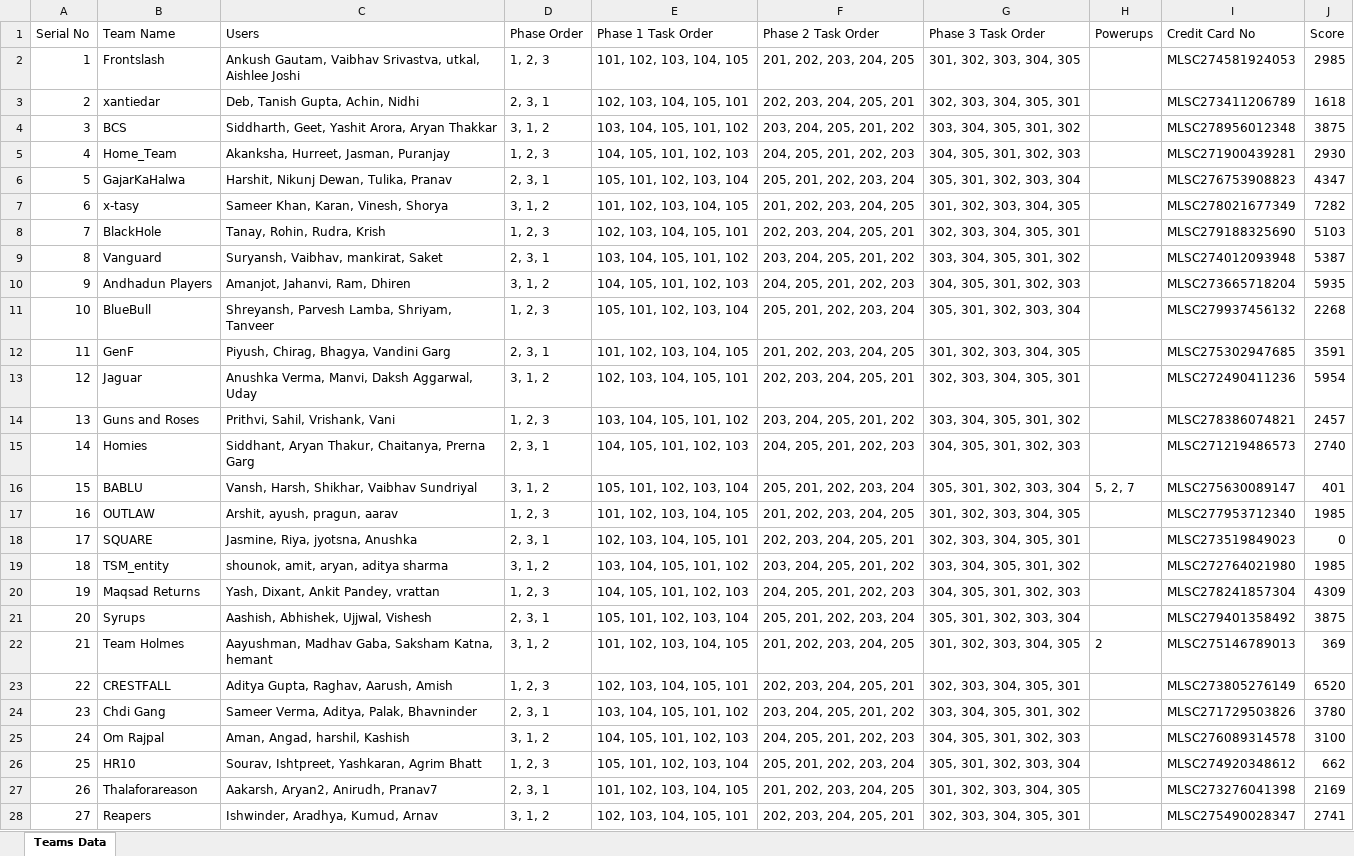
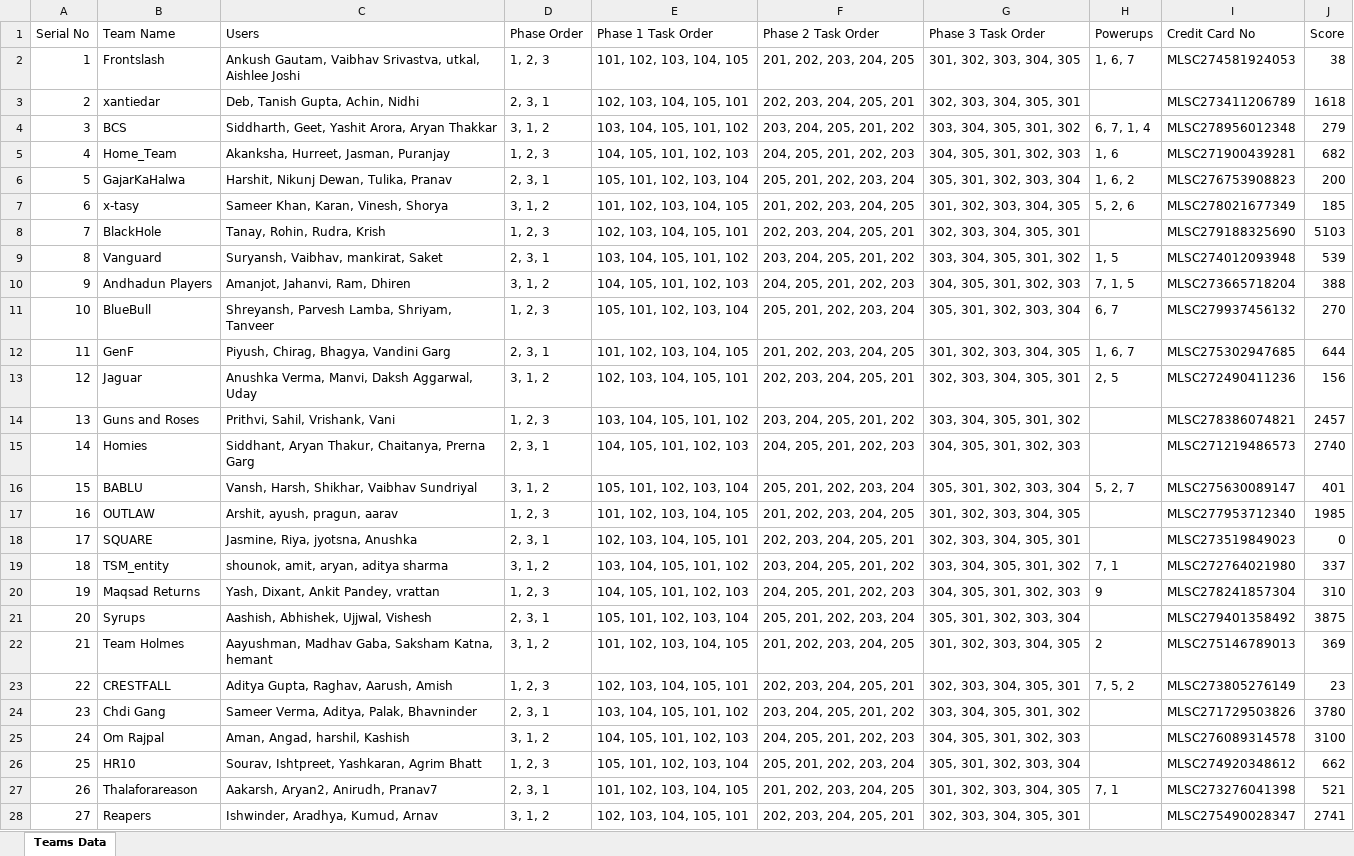
Before and after one commit to Fyxod/Canard, an Excel workbook: teams_data.xlsx, sheet Teams Data, drawn as a sheet; values as stored, in another font and other column widths than the file's, no borders; the diff names each change by its address in the sheet, - before the commit and + after, or states it on an @@ line.

```diff
--- a/teams_data.xlsx (sheet Teams Data)
+++ b/teams_data.xlsx (sheet Teams Data)
-H2 (Powerups): (empty)
+H2 (Powerups): 1, 6, 7
-J2 (Score): 2985
+J2 (Score): 38
-H4 (Powerups): (empty)
+H4 (Powerups): 6, 7, 1, 4
-J4 (Score): 3875
+J4 (Score): 279
-H5 (Powerups): (empty)
+H5 (Powerups): 1, 6
-J5 (Score): 2930
+J5 (Score): 682
-H6 (Powerups): (empty)
+H6 (Powerups): 1, 6, 2
-J6 (Score): 4347
+J6 (Score): 200
-H7 (Powerups): (empty)
+H7 (Powerups): 5, 2, 6
-J7 (Score): 7282
+J7 (Score): 185
-H9 (Powerups): (empty)
+H9 (Powerups): 1, 5
-J9 (Score): 5387
+J9 (Score): 539
-H10 (Powerups): (empty)
+H10 (Powerups): 7, 1, 5
-J10 (Score): 5935
+J10 (Score): 388
-H11 (Powerups): (empty)
+H11 (Powerups): 6, 7
-J11 (Score): 2268
+J11 (Score): 270
-H12 (Powerups): (empty)
+H12 (Powerups): 1, 6, 7
-J12 (Score): 3591
+J12 (Score): 644
-H13 (Powerups): (empty)
+H13 (Powerups): 2, 5
-J13 (Score): 5954
+J13 (Score): 156
-H19 (Powerups): (empty)
+H19 (Powerups): 7, 1
-J19 (Score): 1985
+J19 (Score): 337
-H20 (Powerups): (empty)
+H20 (Powerups): 9
-J20 (Score): 4309
+J20 (Score): 310
-H23 (Powerups): (empty)
+H23 (Powerups): 7, 5, 2
-J23 (Score): 6520
+J23 (Score): 23
-H27 (Powerups): (empty)
+H27 (Powerups): 7, 1
-J27 (Score): 2169
+J27 (Score): 521
```
Also changed, not shown: 1 other file.
